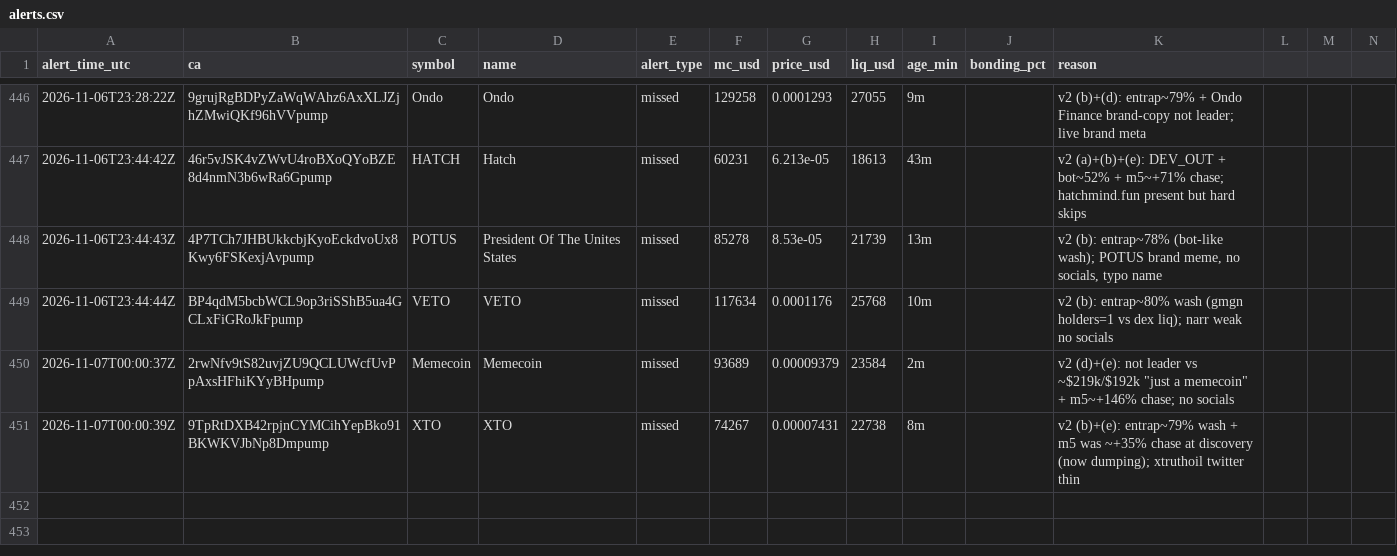
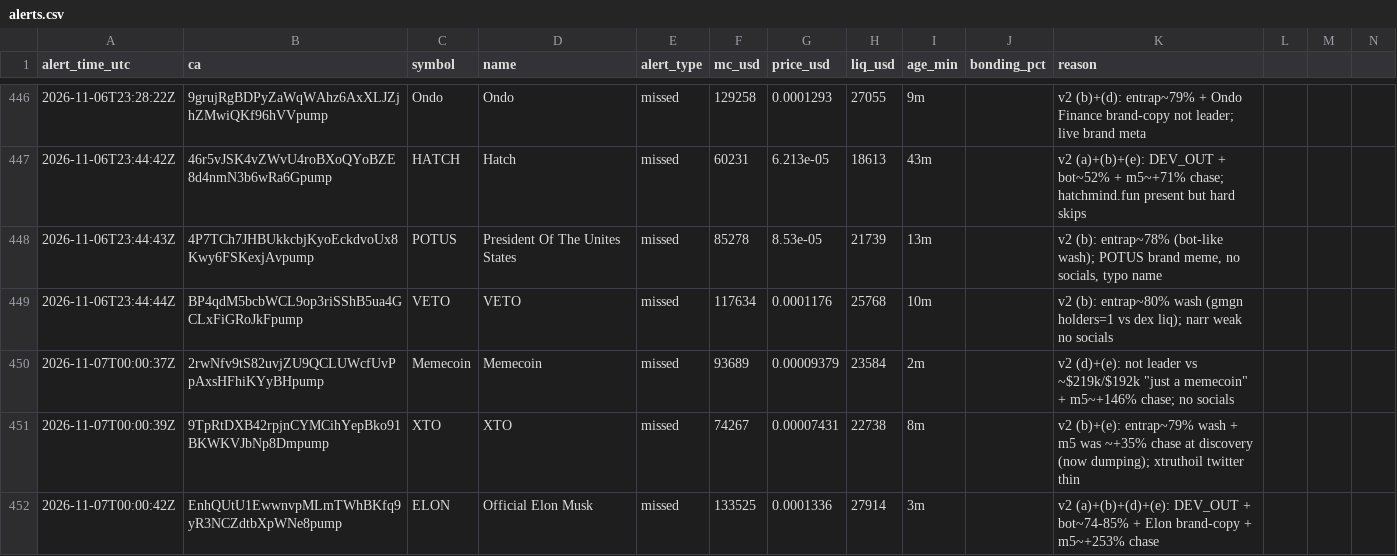
Before and after one commit to andreolf/memecoin-paper-tracker, a CSV file: data/alerts.csv, drawn as a sheet; only a part is shown, gaps mark what is left out; rows hold the shown columns only; the diff names each change by its address in the sheet, - before the commit and + after, or states it on an @@ line.

Commit message:
alert: ELON

```diff
--- a/data/alerts.csv
+++ b/data/alerts.csv
+row 452: 2026-11-07T00:00:42Z | EnhQUtU1EwwnvpMLmTWhBKfq9yR3NCZdtbXpWNe8pump | ELON | Official Elon Musk | missed | 133525 | 0.0001336 | 27914 | 3m |  | v2 (a)+(b)+(d)+(e): DEV_OUT + bot~74-85% + Elon brand-copy + m5~+253% chase
```
